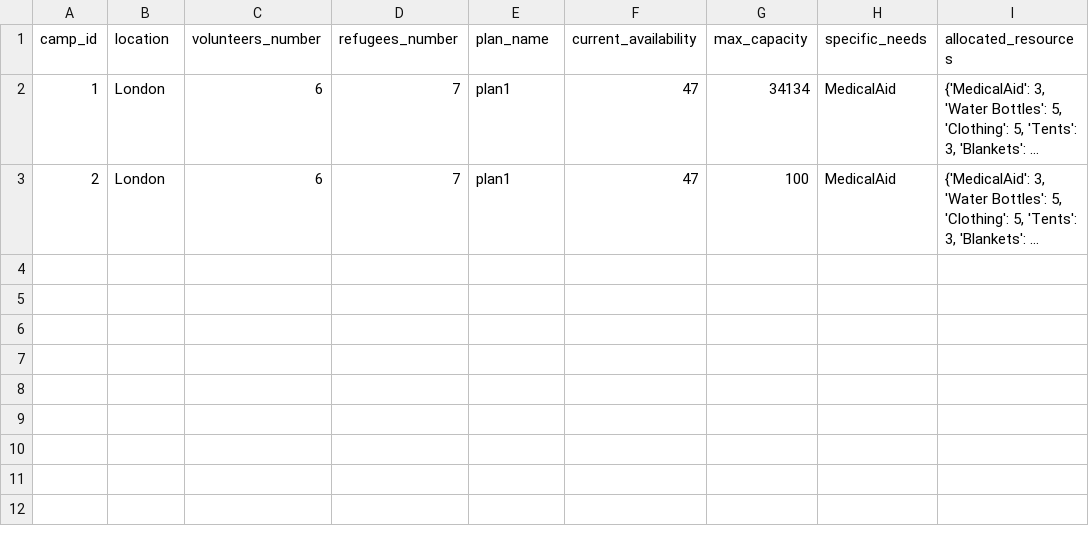
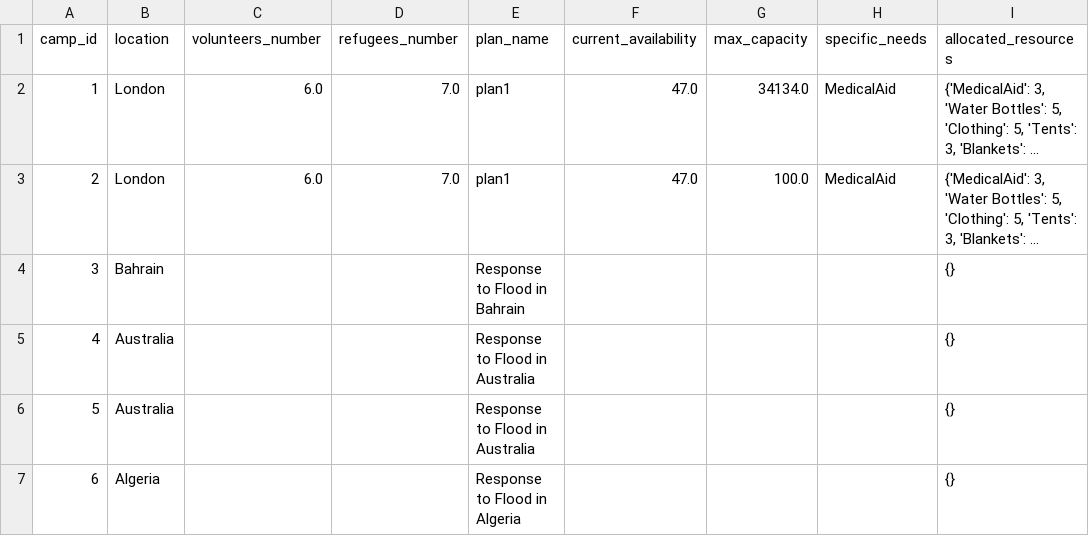
Before and after one commit to Alimauroraa/intro_programming_cw, a CSV file: project into prog/camps.csv, drawn as a sheet; long unchanged cells end in …; the diff names each change by its address in the sheet, - before the commit and + after, or states it on an @@ line.

```diff
--- a/project into prog/camps.csv
+++ b/project into prog/camps.csv
-C2:C3 (volunteers_number): 6
+C2:C3 (volunteers_number): 6.0
-D2:D3 (refugees_number): 7
+D2:D3 (refugees_number): 7.0
-F2:F3 (current_availability): 47
+F2:F3 (current_availability): 47.0
-G2 (max_capacity): 34134
+G2 (max_capacity): 34134.0
-G3 (max_capacity): 100
+G3 (max_capacity): 100.0
+row 4: 3 | Bahrain |  |  | Response to Flood in Bahrain |  |  |  | {}
+row 5: 4 | Australia |  |  | Response to Flood in Australia |  |  |  | {}
+row 6: 5 | Australia |  |  | Response to Flood in Australia |  |  |  | {}
+row 7: 6 | Algeria |  |  | Response to Flood in Algeria |  |  |  | {}
```
Also changed, not shown: project into prog/plan.csv, project into prog/volunteers_file.csv, 3 other files.
